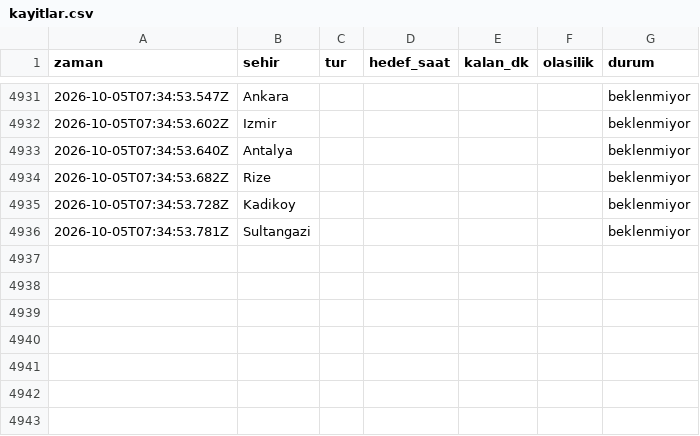
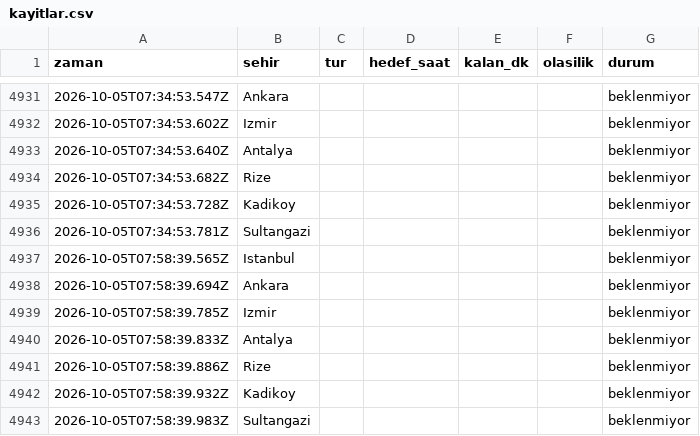
Before and after one commit to emredenizsonmez/yagmur-projesi, a CSV file: data/kayitlar.csv, drawn as a sheet; only a part is shown, gaps mark what is left out.

```diff
--- a/data/kayitlar.csv
+++ b/data/kayitlar.csv
@@ -4936 +4936,8 @@ zaman,sehir,tur,hedef_saat,kalan_dk,olasilik,durum
 2026-10-05T07:34:53.781Z,Sultangazi,,,,,beklenmiyor
+2026-10-05T07:58:39.565Z,Istanbul,,,,,beklenmiyor
+2026-10-05T07:58:39.694Z,Ankara,,,,,beklenmiyor
+2026-10-05T07:58:39.785Z,Izmir,,,,,beklenmiyor
+2026-10-05T07:58:39.833Z,Antalya,,,,,beklenmiyor
+2026-10-05T07:58:39.886Z,Rize,,,,,beklenmiyor
+2026-10-05T07:58:39.932Z,Kadikoy,,,,,beklenmiyor
+2026-10-05T07:58:39.983Z,Sultangazi,,,,,beklenmiyor
```
